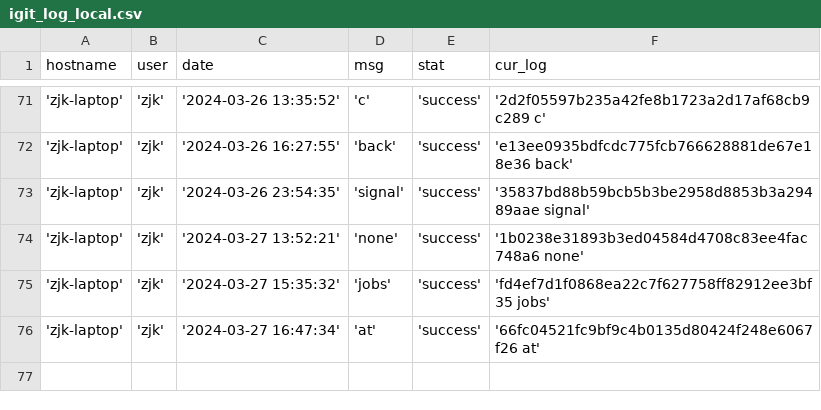
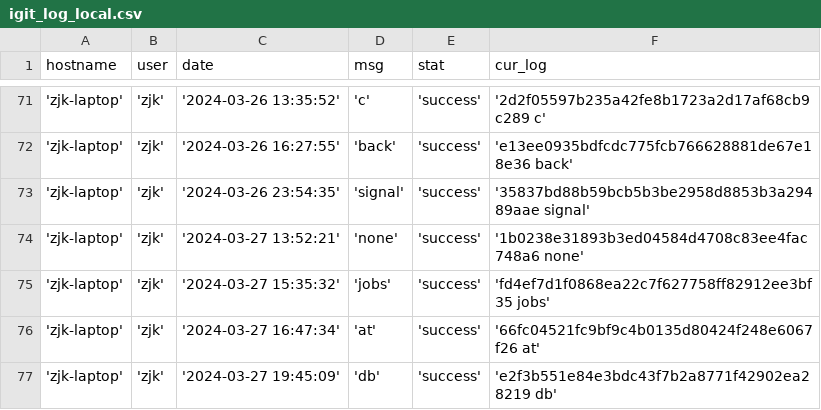
Before and after one commit to creatern/NoteBook, a CSV file: ilog/igit_log_local.csv, drawn as a sheet; only a part is shown, gaps mark what is left out; the diff names each change by its address in the sheet, - before the commit and + after, or states it on an @@ line.

```diff
--- a/ilog/igit_log_local.csv
+++ b/ilog/igit_log_local.csv
+row 77: 'zjk-laptop' | 'zjk' | '2024-03-27 19:45:09' | 'db' | 'success' | 'e2f3b551e84e3bdc43f7b2a8771f42902ea28219 db'
```
Also changed, not shown: ilog/igit_log.csv, 1 other file.
